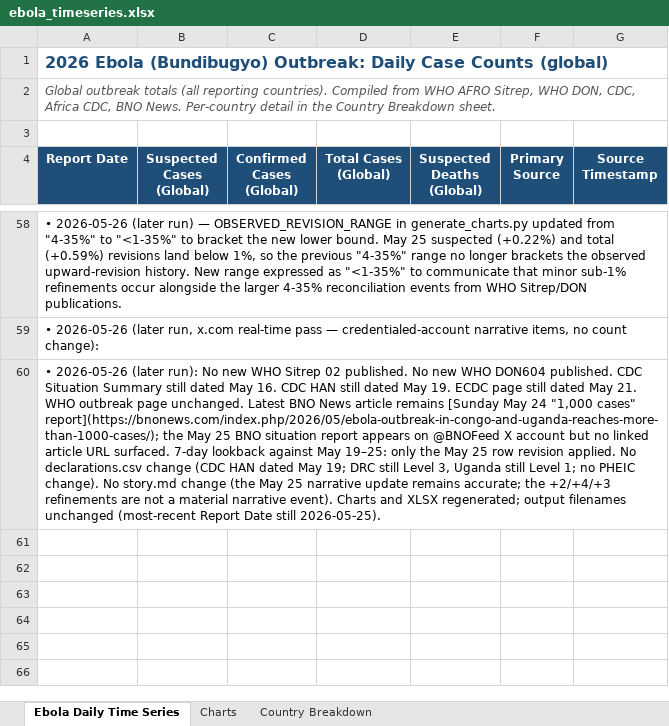
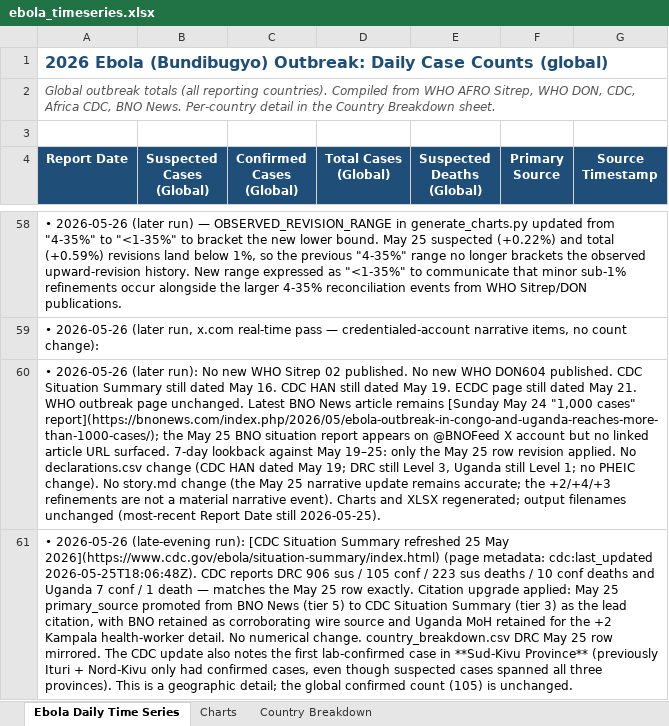
Before and after one commit to webbegole/ebola-bundibugyo-tracker-2026, an Excel workbook: outputs/ebola_timeseries.xlsx, sheet Ebola Daily Time Series, drawn as a sheet; only a part is shown, gaps mark what is left out; values as stored, in another font and other column widths than the file's, no borders; the diff covers the shown part only; the diff names each change by its address in the sheet, - before the commit and + after, or states it on an @@ line.

Commit message:
Daily update 2026-05-26: CDC Sitrep corroborates May 25 figures; first Sud-Kivu confirmed case

```diff
--- a/outputs/ebola_timeseries.xlsx (sheet Ebola Daily Time Series)
+++ b/outputs/ebola_timeseries.xlsx (sheet Ebola Daily Time Series)
+row 61: • 2026-05-26 (late-evening run): [CDC Situation Summary refreshed 25 May 2026](https://www.cdc.gov/ebola/situation-summary/index.html) (page metadata: cdc:last_updated 2026-05-25T18:06:48Z). CDC reports DRC 906 sus / 105 conf / 223 sus deaths / 10 conf deaths and Uganda 7 conf / 1 death — matches the May 25 row exactly. Citation upgrade applied: May 25 primary_source promoted from BNO News (tier 5) to CDC Situation Summary (tier 3) as the lead citation, with BNO retained as corroborating wire source and Uganda MoH retained for the +2 Kampala health-worker detail. No numerical change. country_breakdown.csv DRC May 25 row mirrored. The CDC update also notes the first lab-confirmed case in **Sud-Kivu Province** (previously Ituri + Nord-Kivu only had confirmed cases, even though suspected cases spanned all three provinces). This is a geographic detail; the global confirmed count (105) is unchanged.
```
Also changed, not shown: 2 added rows and 1 edited cell elsewhere in this sheet, sheet Country Breakdown, 3 other files.
